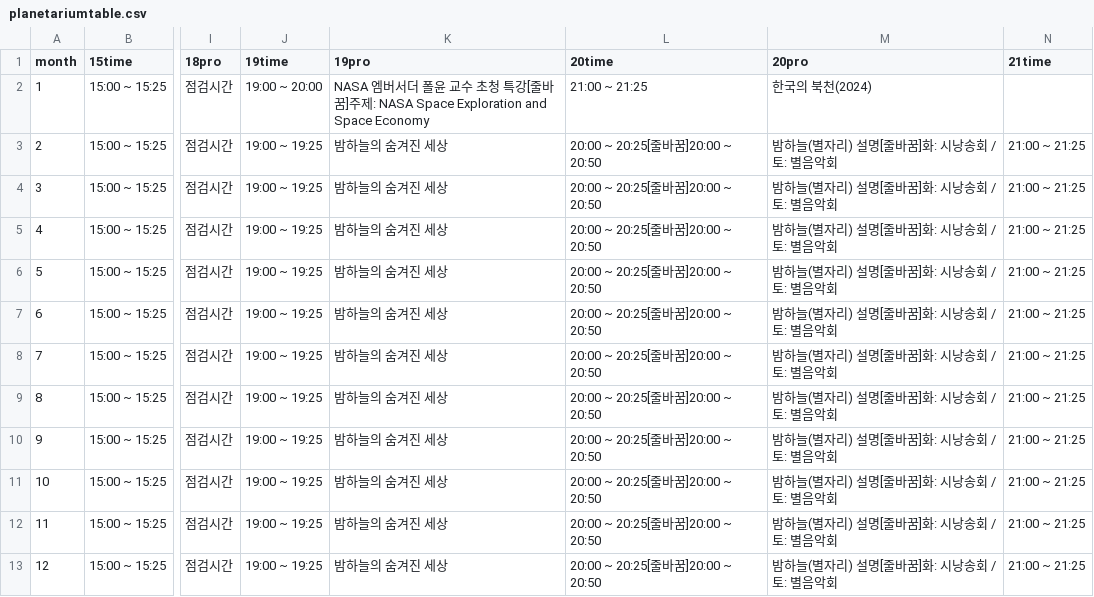
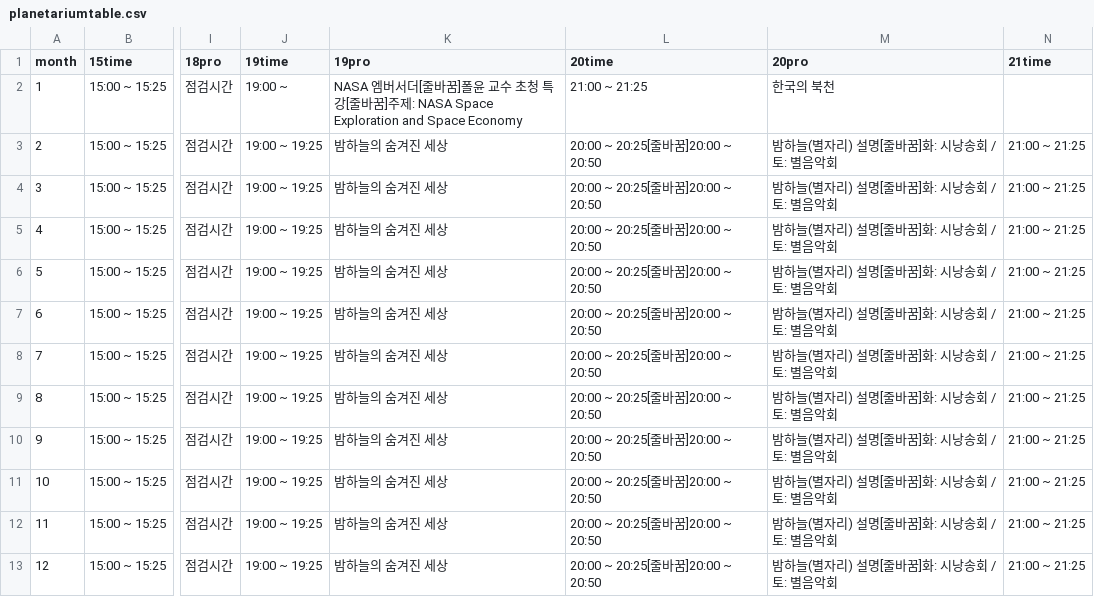
Before and after one commit to starburstgalaxy00/starburstgalaxy00.github.io, a CSV file: data/planetariumtable.csv, drawn as a sheet; only a part is shown, gaps mark what is left out; the diff names each change by its address in the sheet, - before the commit and + after, or states it on an @@ line.

Commit message:
Update planetariumtable.csv

```diff
--- a/data/planetariumtable.csv
+++ b/data/planetariumtable.csv
-J2 (19time): 19:00 ~ 20:00
+J2 (19time): 19:00 ~
-K2 (19pro): …엠버서더 폴윤 교…
+K2 (19pro): …엠버서더[줄바꿈]폴윤 교…
-M2 (20pro): 한국의 북천(2024)
+M2 (20pro): 한국의 북천
```
